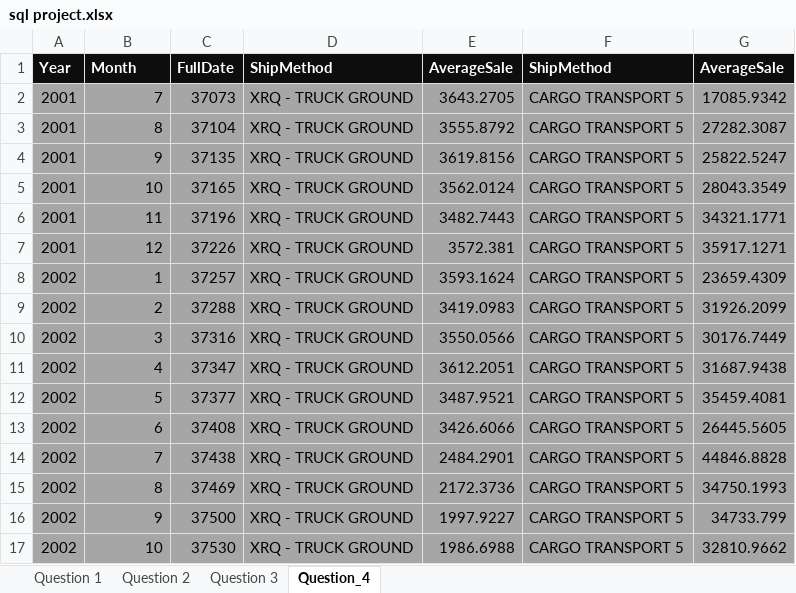
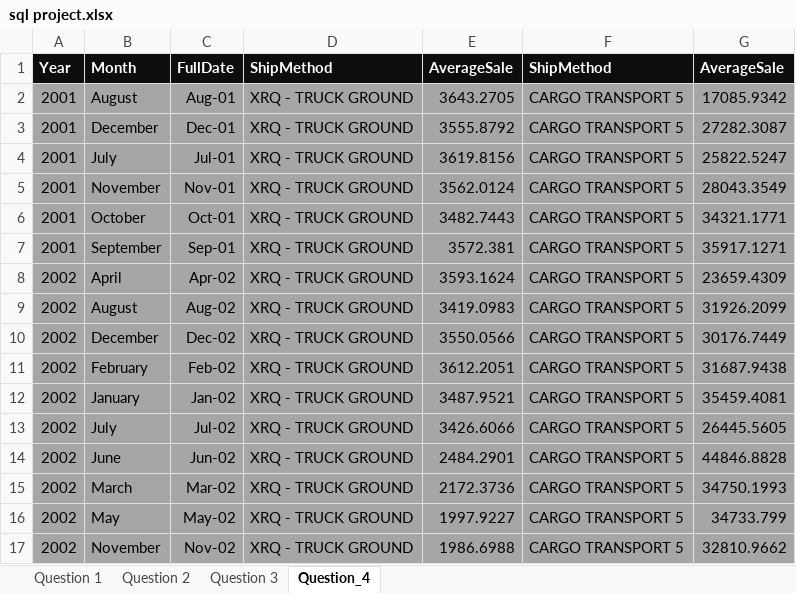
Before and after one commit to Plotted-Digit/SQL-Project, an Excel workbook: sql project.xlsx, sheet Question_4, drawn as a sheet; only a part is shown; values as stored, in another font and other column widths than the file's, no borders; charts and pictures not drawn; the diff covers the shown part only; the diff names each change by its address in the sheet, - before the commit and + after, or states it on an @@ line.

```diff
--- a/sql project.xlsx (sheet Question_4)
+++ b/sql project.xlsx (sheet Question_4)
-B2: 7
+B2: August
-C2: 37073
+C2: Aug-01
-B3: 8
+B3: December
-C3: 37104
+C3: Dec-01
-B4: 9
+B4: July
-C4: 37135
+C4: Jul-01
-B5: 10
+B5: November
-C5: 37165
+C5: Nov-01
-B6: 11
+B6: October
-C6: 37196
+C6: Oct-01
-B7: 12
+B7: September
-C7: 37226
+C7: Sep-01
-B8: 1
+B8: April
-C8: 37257
+C8: Apr-02
-B9: 2
+B9: August
-C9: 37288
+C9: Aug-02
-B10: 3
+B10: December
-C10: 37316
+C10: Dec-02
-B11: 4
+B11: February
-C11: 37347
+C11: Feb-02
-B12: 5
+B12: January
-C12: 37377
+C12: Jan-02
-B13: 6
+B13: July
-C13: 37408
+C13: Jul-02
-B14: 7
+B14: June
-C14: 37438
+C14: Jun-02
-B15: 8
+B15: March
-C15: 37469
+C15: Mar-02
-B16: 9
+B16: May
-C16: 37500
+C16: May-02
-B17: 10
+B17: November
-C17: 37530
+C17: Nov-02
```
Also changed, not shown: 44 edited cells elsewhere in this sheet, charts or pictures, QUESTION_4/Q4.xlsx, 1 other file.
